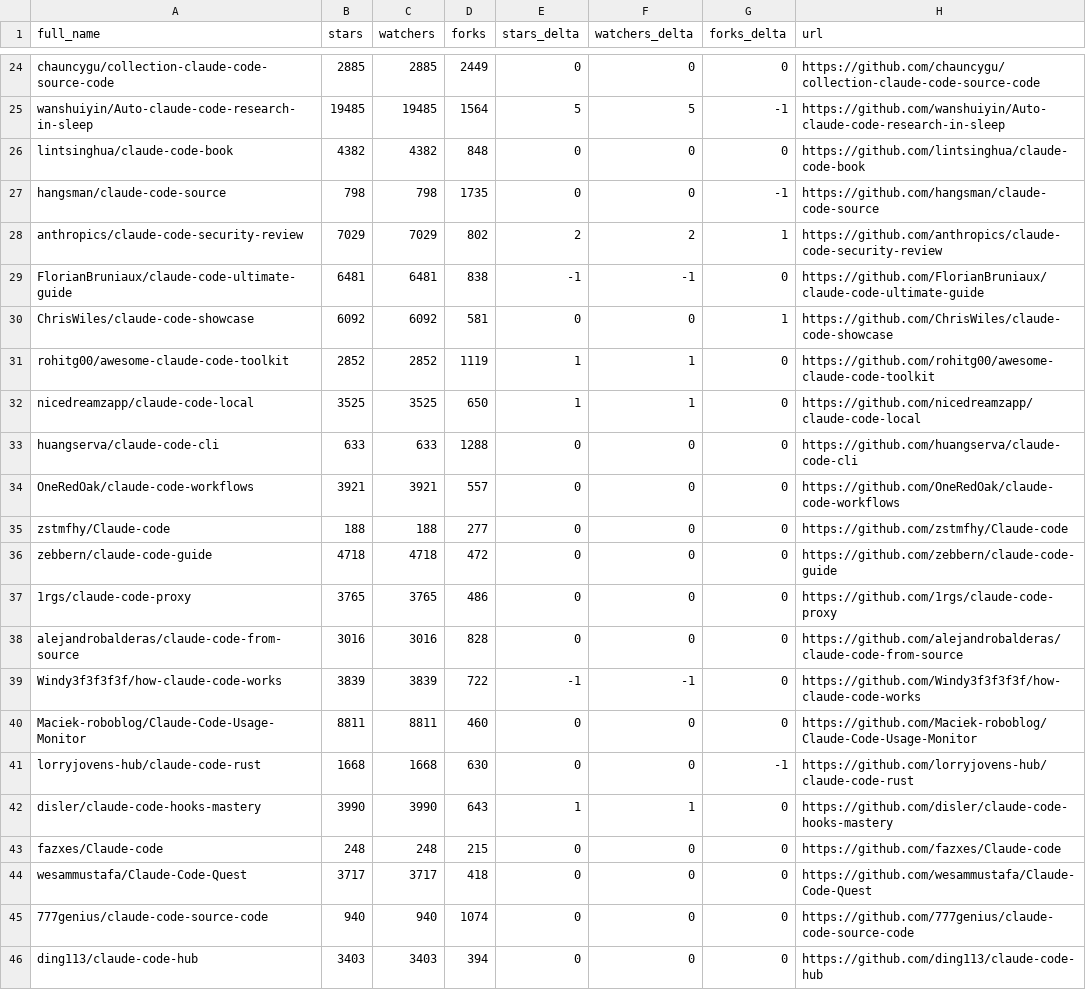
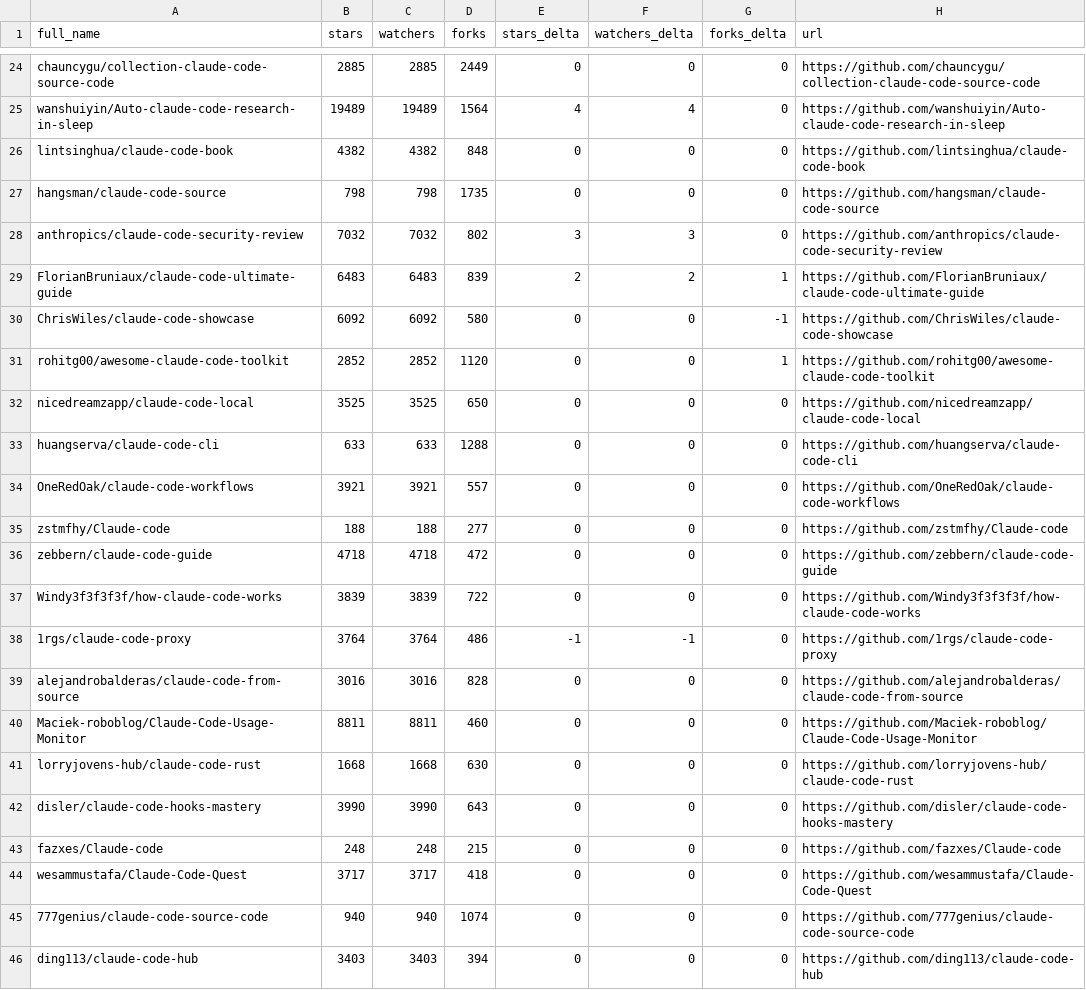
Before and after one commit to MrMoshkovitz/awesome-claude-code, a CSV file: data/repo-ticker.csv, drawn as a sheet; only a part is shown, gaps mark what is left out; removed rows and columns are numbered as before the commit, all else as after; the diff covers the shown part only; the diff names each change by its address in the sheet, - before the commit and + after, or states it on an @@ line.

```diff
--- a/data/repo-ticker.csv
+++ b/data/repo-ticker.csv
-B25 (stars): 19485
+B25 (stars): 19489
-C25 (watchers): 19485
+C25 (watchers): 19489
-E25 (stars_delta): 5
+E25 (stars_delta): 4
-F25 (watchers_delta): 5
+F25 (watchers_delta): 4
-G25 (forks_delta): -1
+G25 (forks_delta): 0
-G27 (forks_delta): -1
+G27 (forks_delta): 0
-B28 (stars): 7029
+B28 (stars): 7032
-C28 (watchers): 7029
+C28 (watchers): 7032
-E28 (stars_delta): 2
+E28 (stars_delta): 3
-F28 (watchers_delta): 2
+F28 (watchers_delta): 3
-G28 (forks_delta): 1
+G28 (forks_delta): 0
-B29 (stars): 6481
+B29 (stars): 6483
-C29 (watchers): 6481
+C29 (watchers): 6483
-D29 (forks): 838
+D29 (forks): 839
-E29 (stars_delta): -1
+E29 (stars_delta): 2
-F29 (watchers_delta): -1
+F29 (watchers_delta): 2
-G29 (forks_delta): 0
+G29 (forks_delta): 1
-D30 (forks): 581
+D30 (forks): 580
-G30 (forks_delta): 1
+G30 (forks_delta): -1
-D31 (forks): 1119
+D31 (forks): 1120
-E31:E32 (stars_delta): 1
+E31:E32 (stars_delta): 0
-F31:F32 (watchers_delta): 1
+F31:F32 (watchers_delta): 0
-G31 (forks_delta): 0
+G31 (forks_delta): 1
+row 37: Windy3f3f3f3f/how-claude-code-works | 3839 | 3839 | 722 | 0 | 0 | 0 | https://github.com/Windy3f3f3f3f/how-claude-code-works
-B38 (stars): 3765
+B38 (stars): 3764
-C38 (watchers): 3765
+C38 (watchers): 3764
-E38 (stars_delta): 0
+E38 (stars_delta): -1
-F38 (watchers_delta): 0
+F38 (watchers_delta): -1
-row 39: Windy3f3f3f3f/how-claude-code-works | 3839 | 3839 | 722 | -1 | -1 | 0 | https://github.com/Windy3f3f3f3f/how-claude-code-works
-G41 (forks_delta): -1
+G41 (forks_delta): 0
-E42 (stars_delta): 1
+E42 (stars_delta): 0
-F42 (watchers_delta): 1
+F42 (watchers_delta): 0
```
Also changed, not shown: 3 added rows, 3 removed rows, 2 moved rows and 102 edited cells elsewhere in this file, 4 other files.
